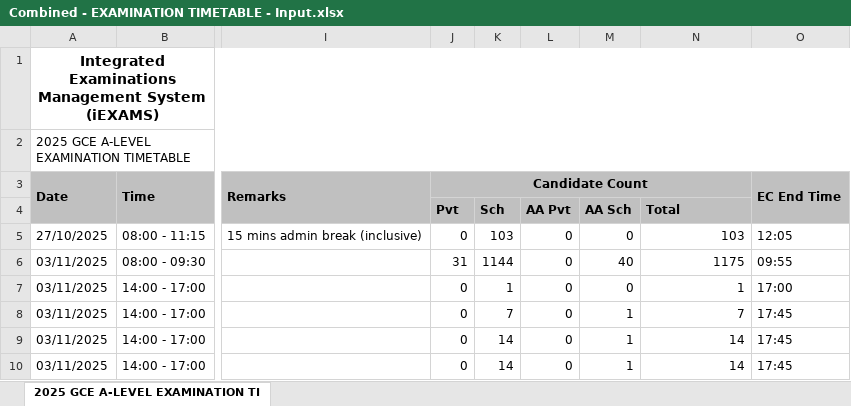
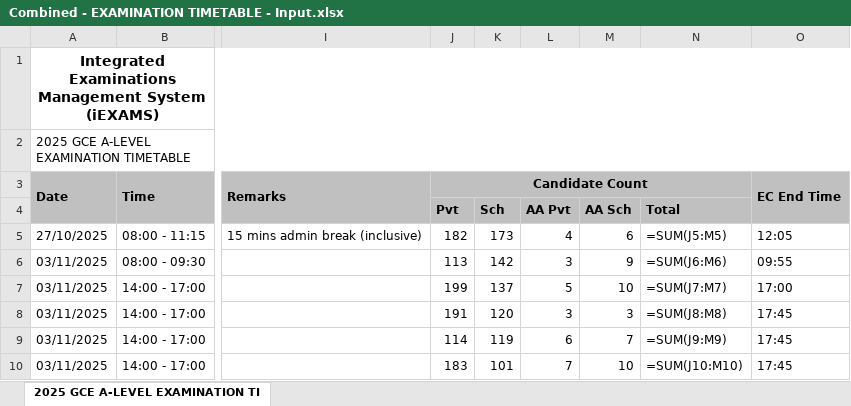
Before and after one commit to gabriellimbk/CPE-scheduling-app, an Excel workbook: public/samples/Combined - EXAMINATION TIMETABLE - Input.xlsx, sheet 2025 GCE A-LEVEL EXAMINATION TI, drawn as a sheet; only a part is shown, gaps mark what is left out; values as stored, in another font and other column widths than the file's, no borders; formulas without a stored value are shown as written; the diff covers the shown part only; the diff names each change by its address in the sheet, - before the commit and + after, or states it on an @@ line.

```diff
--- a/public/samples/Combined - EXAMINATION TIMETABLE - Input.xlsx (sheet 2025 GCE A-LEVEL EXAMINATION TI)
+++ b/public/samples/Combined - EXAMINATION TIMETABLE - Input.xlsx (sheet 2025 GCE A-LEVEL EXAMINATION TI)
-J5 (Candidate Count): 0
+J5 (Candidate Count): 182
-K5: 103
+K5: 173
-L5: 0
+L5: 4
-M5: 0
+M5: 6
-N5: 103
+N5: =SUM(J5:M5)
-J6 (Candidate Count): 31
+J6 (Candidate Count): 113
-K6: 1144
+K6: 142
-L6: 0
+L6: 3
-M6: 40
+M6: 9
-N6: 1175
+N6: =SUM(J6:M6)
-J7 (Candidate Count): 0
+J7 (Candidate Count): 199
-K7: 1
+K7: 137
-L7: 0
+L7: 5
-M7: 0
+M7: 10
-N7: 1
+N7: =SUM(J7:M7)
-J8 (Candidate Count): 0
+J8 (Candidate Count): 191
-K8: 7
+K8: 120
-L8: 0
+L8: 3
-M8: 1
+M8: 3
-N8: 7
+N8: =SUM(J8:M8)
-J9 (Candidate Count): 0
+J9 (Candidate Count): 114
-K9: 14
+K9: 119
-L9: 0
+L9: 6
-M9: 1
+M9: 7
-N9: 14
+N9: =SUM(J9:M9)
-J10 (Candidate Count): 0
+J10 (Candidate Count): 183
-K10: 14
+K10: 101
-L10: 0
+L10: 7
-M10: 1
+M10: 10
-N10: 14
+N10: =SUM(J10:M10)
```
Also changed, not shown: 287 edited cells elsewhere in this sheet, public/samples/Combined - EXAMINATION TIMETABLE - output.xlsx.
